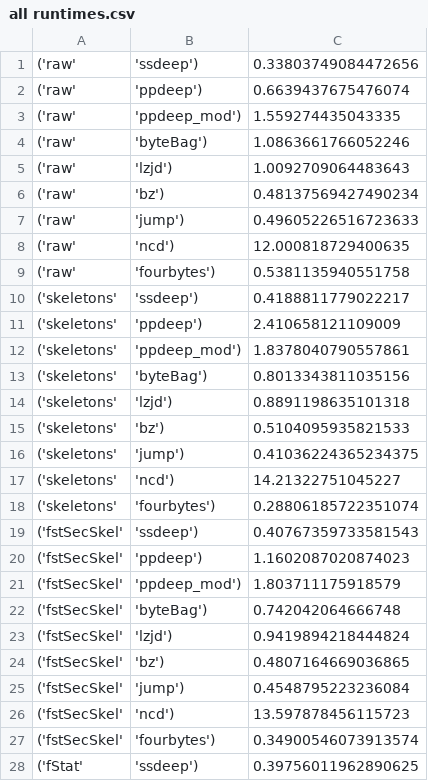
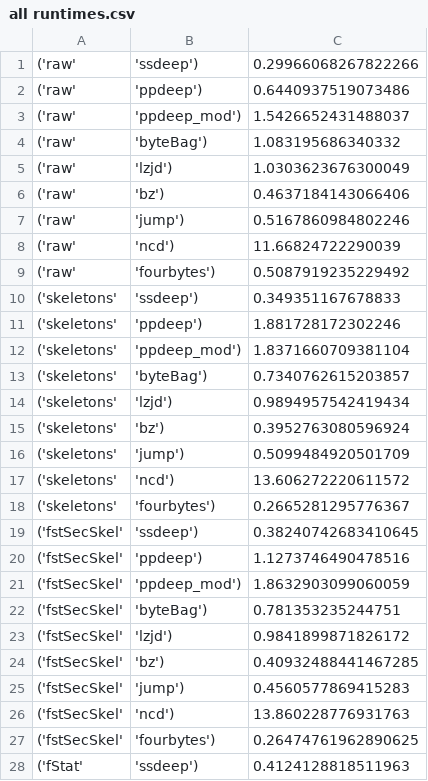
Before and after one commit to mrNuTz/ethereum-contract-similarity, a CSV file: runs/smallGroupsByAbi/out/all runtimes.csv, drawn as a sheet; only a part is shown; the diff covers the shown part only.

```diff
--- a/runs/smallGroupsByAbi/out/all runtimes.csv
+++ b/runs/smallGroupsByAbi/out/all runtimes.csv
@@ -1,28 +1,28 @@
-('raw', 'ssdeep'),0.33803749084472656
-('raw', 'ppdeep'),0.6639437675476074
-('raw', 'ppdeep_mod'),1.559274435043335
-('raw', 'byteBag'),1.0863661766052246
-('raw', 'lzjd'),1.0092709064483643
-('raw', 'bz'),0.48137569427490234
-('raw', 'jump'),0.49605226516723633
-('raw', 'ncd'),12.000818729400635
-('raw', 'fourbytes'),0.5381135940551758
-('skeletons', 'ssdeep'),0.4188811779022217
-('skeletons', 'ppdeep'),2.410658121109009
-('skeletons', 'ppdeep_mod'),1.8378040790557861
-('skeletons', 'byteBag'),0.8013343811035156
-('skeletons', 'lzjd'),0.8891198635101318
-('skeletons', 'bz'),0.5104095935821533
-('skeletons', 'jump'),0.41036224365234375
-('skeletons', 'ncd'),14.21322751045227
-('skeletons', 'fourbytes'),0.28806185722351074
-('fstSecSkel', 'ssdeep'),0.40767359733581543
-('fstSecSkel', 'ppdeep'),1.1602087020874023
-('fstSecSkel', 'ppdeep_mod'),1.803711175918579
-('fstSecSkel', 'byteBag'),0.742042064666748
-('fstSecSkel', 'lzjd'),0.9419894218444824
-('fstSecSkel', 'bz'),0.4807164669036865
-('fstSecSkel', 'jump'),0.4548795223236084
-('fstSecSkel', 'ncd'),13.597878456115723
-('fstSecSkel', 'fourbytes'),0.34900546073913574
-('fStat', 'ssdeep'),0.39756011962890625
+('raw', 'ssdeep'),0.29966068267822266
+('raw', 'ppdeep'),0.6440937519073486
+('raw', 'ppdeep_mod'),1.5426652431488037
+('raw', 'byteBag'),1.083195686340332
+('raw', 'lzjd'),1.0303623676300049
+('raw', 'bz'),0.4637184143066406
+('raw', 'jump'),0.5167860984802246
+('raw', 'ncd'),11.66824722290039
+('raw', 'fourbytes'),0.5087919235229492
+('skeletons', 'ssdeep'),0.349351167678833
+('skeletons', 'ppdeep'),1.881728172302246
+('skeletons', 'ppdeep_mod'),1.8371660709381104
+('skeletons', 'byteBag'),0.7340762615203857
+('skeletons', 'lzjd'),0.9894957542419434
+('skeletons', 'bz'),0.3952763080596924
+('skeletons', 'jump'),0.5099484920501709
+('skeletons', 'ncd'),13.606272220611572
+('skeletons', 'fourbytes'),0.2665281295776367
+('fstSecSkel', 'ssdeep'),0.38240742683410645
+('fstSecSkel', 'ppdeep'),1.1273746490478516
+('fstSecSkel', 'ppdeep_mod'),1.8632903099060059
+('fstSecSkel', 'byteBag'),0.781353235244751
+('fstSecSkel', 'lzjd'),0.9841899871826172
+('fstSecSkel', 'bz'),0.40932488441467285
+('fstSecSkel', 'jump'),0.4560577869415283
+('fstSecSkel', 'ncd'),13.860228776931763
+('fstSecSkel', 'fourbytes'),0.26474761962890625
+('fStat', 'ssdeep'),0.4124128818511963
```
Also changed, not shown: 35 edited cells elsewhere in this file, runs/bzHash/out/abis at 0.5.16 o1 runs200 separations.csv, runs/bzHash/out/all separations.csv, 36 other files.
